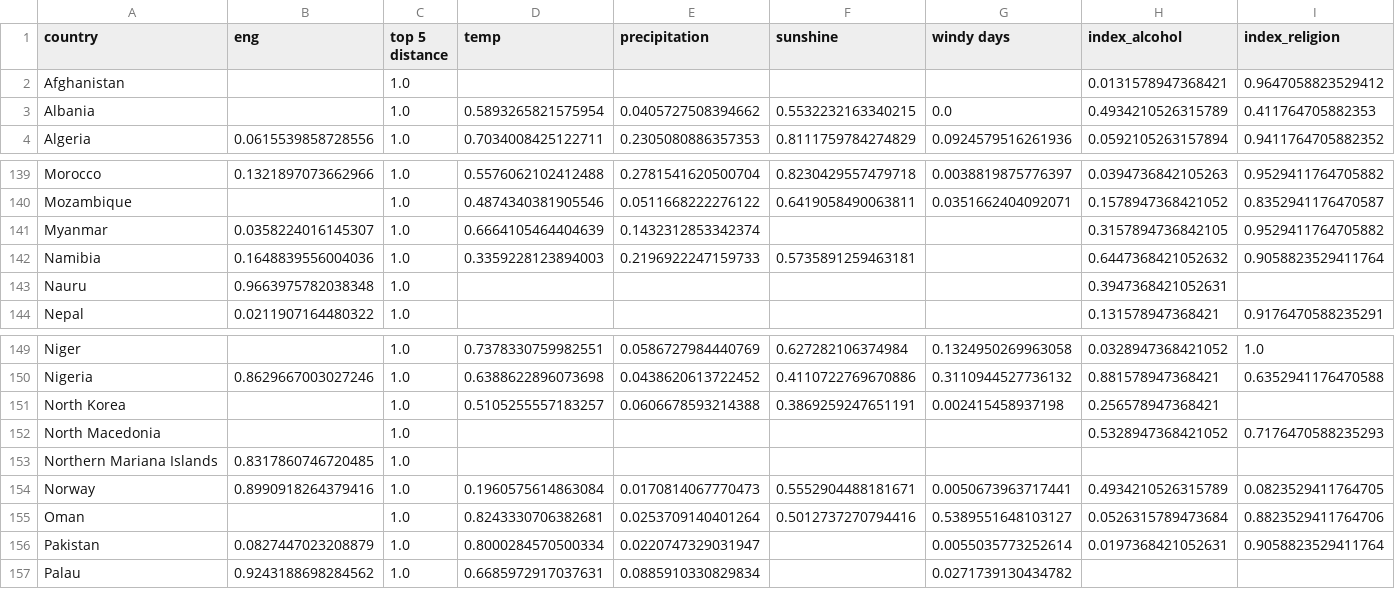
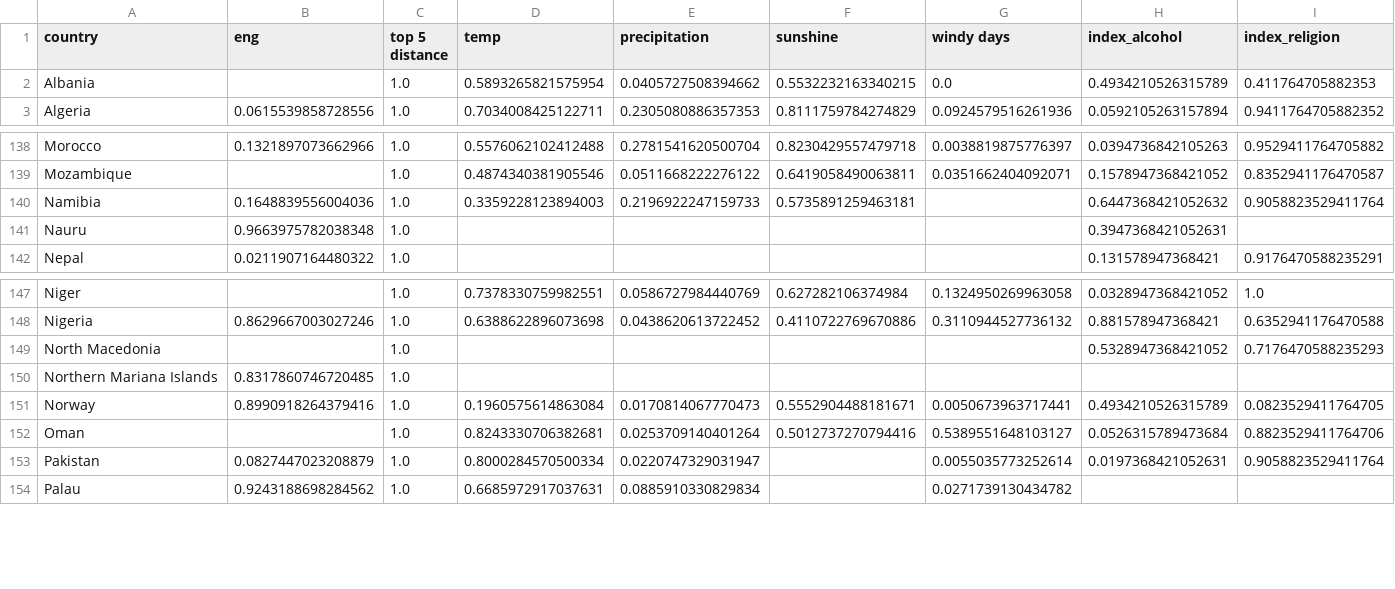
Before and after one commit to mikhail-vlasenko/delft-hack, a CSV file: data/full_data.csv, drawn as a sheet; only a part is shown, gaps mark what is left out; rows hold the shown columns only; the diff names each change by its address in the sheet, - before the commit and + after, or states it on an @@ line.

```diff
--- a/data/full_data.csv
+++ b/data/full_data.csv
-row 2: Afghanistan |  | 1.0 |  |  |  |  | 0.0131578947368421 | 0.9647058823529412
-row 141: Myanmar | 0.0358224016145307 | 1.0 | 0.6664105464404639 | 0.1432312853342374 |  |  | 0.3157894736842105 | 0.9529411764705882
-row 151: North Korea |  | 1.0 | 0.5105255557183257 | 0.0606678593214388 | 0.3869259247651191 | 0.002415458937198 | 0.256578947368421
```
Also changed, not shown: 1 other file.
